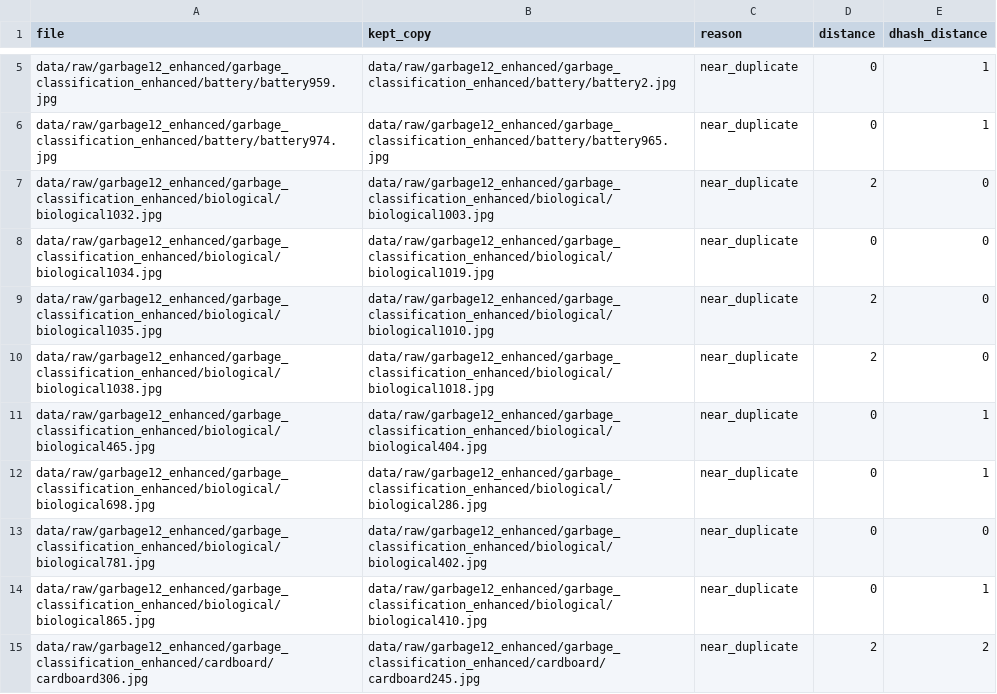
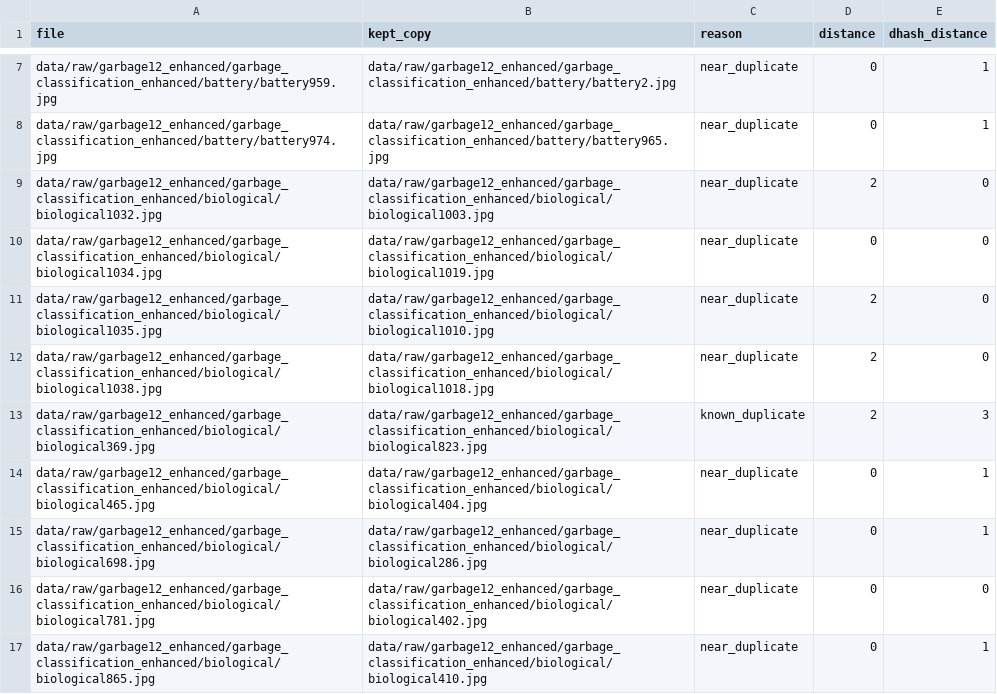
Before and after one commit to atran742/Trash_Recycling_classifier, a CSV file: results/removed_duplicates.csv, drawn as a sheet; only a part is shown, gaps mark what is left out; the shorter side is filled out with more unchanged rows; the diff covers the shown part only.

```diff
--- a/results/removed_duplicates.csv
+++ b/results/removed_duplicates.csv
@@ -10,2 +12,3 @@ data/raw/garbage12_enhanced/garbage_classification_enhanced/biological/biologica
 data/raw/garbage12_enhanced/garbage_classification_enhanced/biological/biological1038.jpg,data/raw/garbage12_enhanced/garbage_classification_enhanced/biological/biological1018.jpg,near_duplicate,2,0
+data/raw/garbage12_enhanced/garbage_classification_enhanced/biological/biological369.jpg,data/raw/garbage12_enhanced/garbage_classification_enhanced/biological/biological823.jpg,known_duplicate,2,3
 data/raw/garbage12_enhanced/garbage_classification_enhanced/biological/biological465.jpg,data/raw/garbage12_enhanced/garbage_classification_enhanced/biological/biological404.jpg,near_duplicate,0,1
```
Also changed, not shown: 16 added rows elsewhere in this file, data/splits/test.csv, data/splits/validation.csv, 2 other files.
